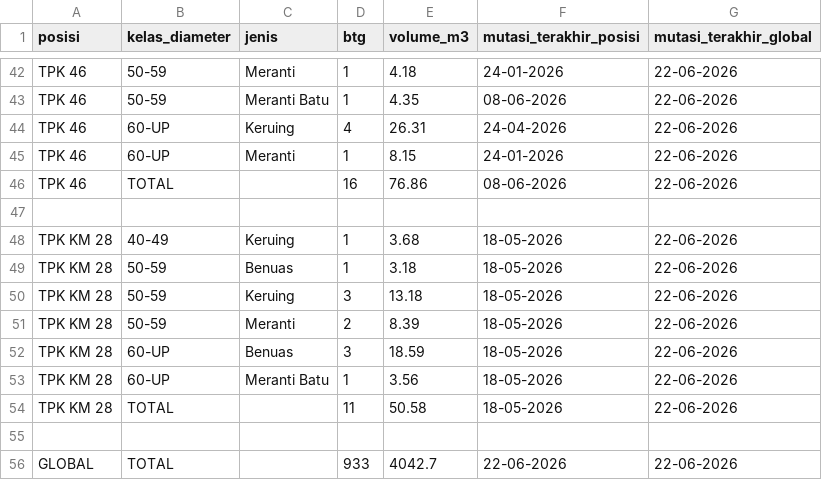
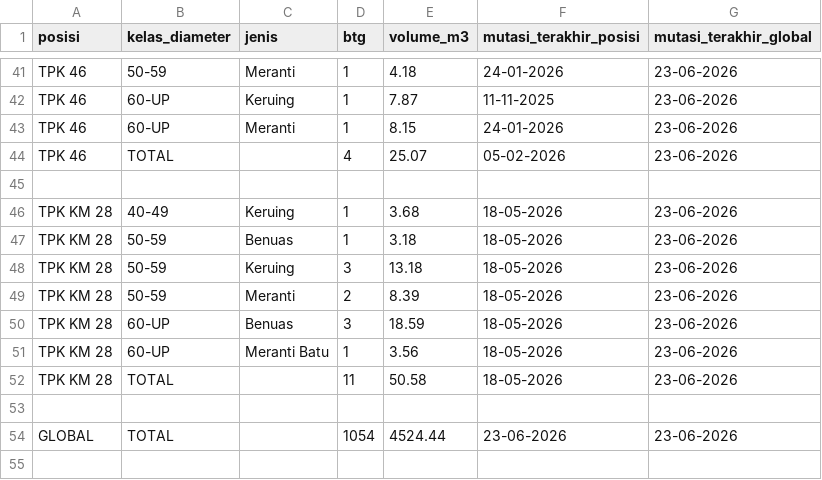
Before and after one commit to duniandis/data_apk, a CSV file: stock.csv, drawn as a sheet; only a part is shown, gaps mark what is left out; removed rows and columns are numbered as before the commit, all else as after; the diff covers the shown part only; the diff names each change by its address in the sheet, - before the commit and + after, or states it on an @@ line.

```diff
--- a/stock.csv
+++ b/stock.csv
-G41 (mutasi_terakhir_global): 22-06-2026
+G41 (mutasi_terakhir_global): 23-06-2026
-row 43: TPK 46 | 50-59 | Meranti Batu | 1 | 4.35 | 08-06-2026 | 22-06-2026
-D42 (btg): 4
+D42 (btg): 1
-E42 (volume_m3): 26.31
+E42 (volume_m3): 7.87
-F42 (mutasi_terakhir_posisi): 24-04-2026
+F42 (mutasi_terakhir_posisi): 11-11-2025
-G42:G44 (mutasi_terakhir_global): 22-06-2026
+G42:G44 (mutasi_terakhir_global): 23-06-2026
-D44 (btg): 16
+D44 (btg): 4
-E44 (volume_m3): 76.86
+E44 (volume_m3): 25.07
-F44 (mutasi_terakhir_posisi): 08-06-2026
+F44 (mutasi_terakhir_posisi): 05-02-2026
-G46:G52 (mutasi_terakhir_global): 22-06-2026
+G46:G52 (mutasi_terakhir_global): 23-06-2026
-D54 (btg): 933
+D54 (btg): 1054
-E54 (volume_m3): 4042.7
+E54 (volume_m3): 4524.44
-F54 (mutasi_terakhir_posisi): 22-06-2026
+F54 (mutasi_terakhir_posisi): 23-06-2026
-G54 (mutasi_terakhir_global): 22-06-2026
+G54 (mutasi_terakhir_global): 23-06-2026
```
Also changed, not shown: 1 added row, 2 removed rows and 89 edited cells elsewhere in this file, 1 other file.
